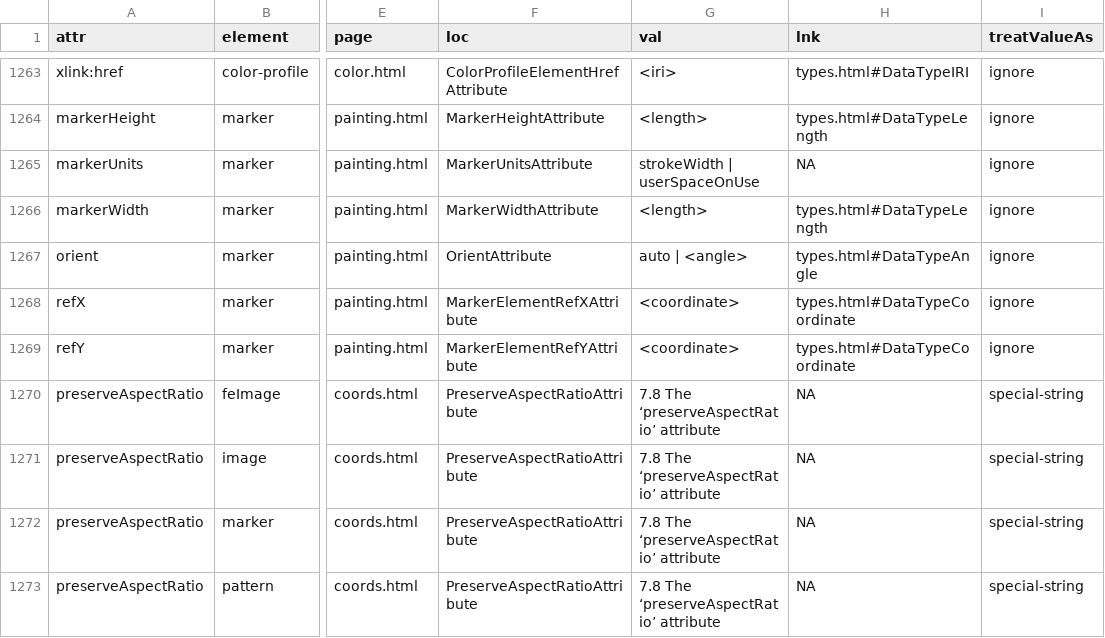
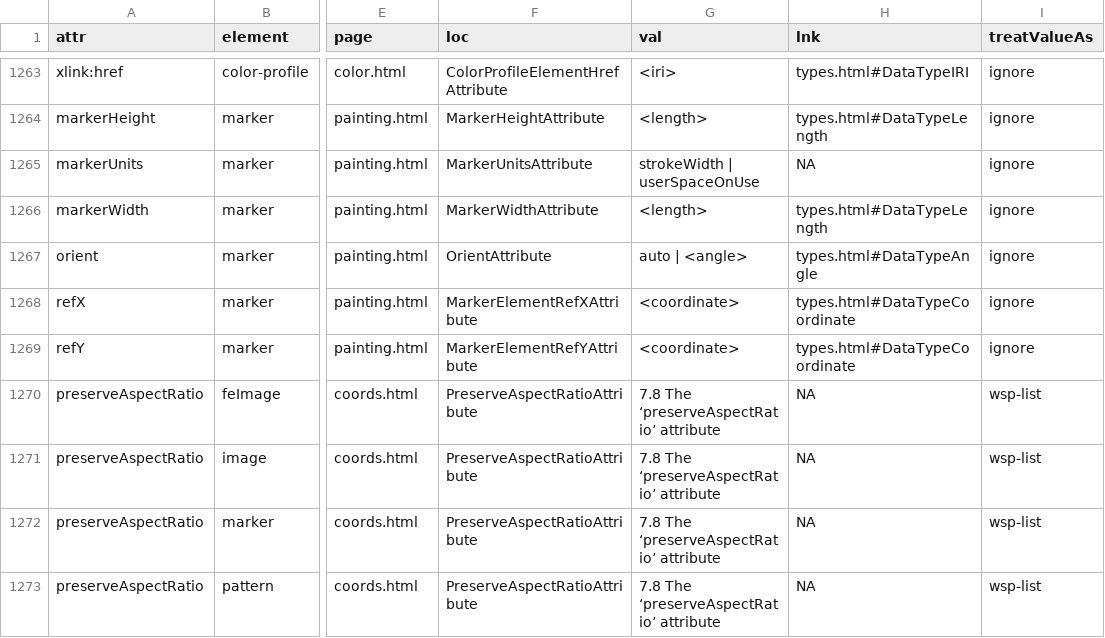
Before and after one commit to mslegrand/svgcomposeR_PrjBlder, a TSV file: dataTables/AVELTable.tsv, drawn as a sheet; only a part is shown, gaps mark what is left out; the diff covers the shown part only; the diff names each change by its address in the sheet, - before the commit and + after, or states it on an @@ line.

Commit message:
Stripped the {4} in cmm-list {4}, keyTimes now scln-list keSplines now wsp4scln-list values (in animate) now wps-scln-list

```diff
--- a/dataTables/AVELTable.tsv
+++ b/dataTables/AVELTable.tsv
-I1270:I1273 (treatValueAs): special-string
+I1270:I1273 (treatValueAs): wsp-list
```
Also changed, not shown: 63 edited cells elsewhere in this file.
